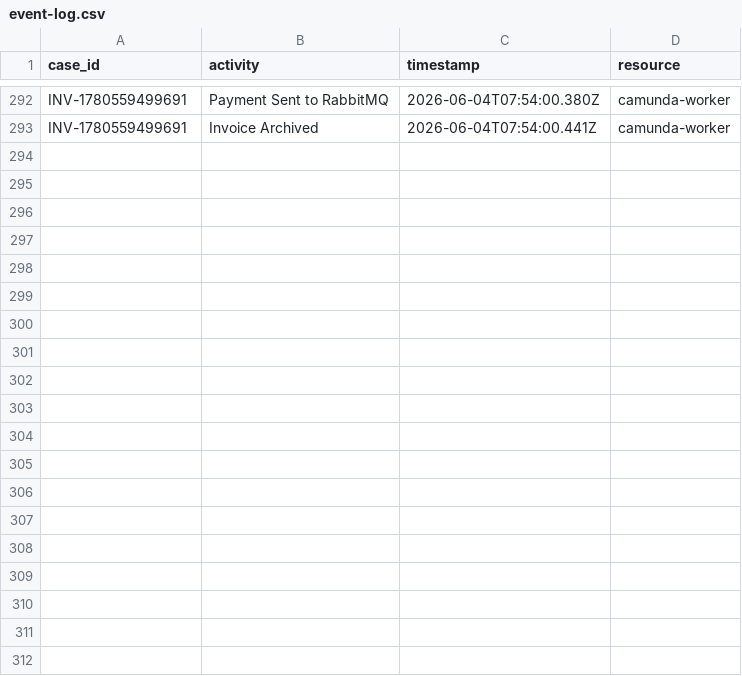
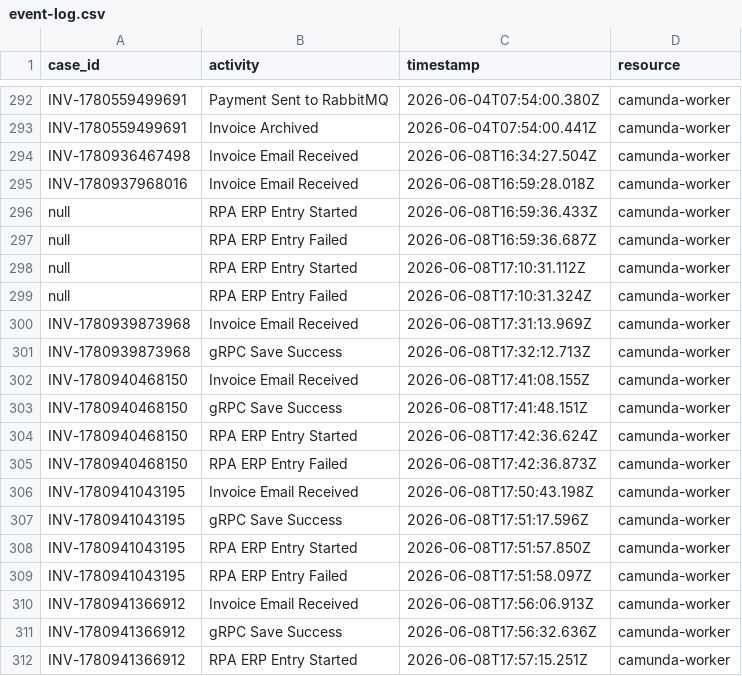
Before and after one commit to dominikwipfler/invoicing-system, a CSV file: event-log.csv, drawn as a sheet; only a part is shown, gaps mark what is left out; the diff covers the shown part only; the diff names each change by its address in the sheet, - before the commit and + after, or states it on an @@ line.

```diff
--- a/event-log.csv
+++ b/event-log.csv
+row 294: INV-1780936467498 | Invoice Email Received | 2026-06-08T16:34:27.504Z | camunda-worker
+row 295: INV-1780937968016 | Invoice Email Received | 2026-06-08T16:59:28.018Z | camunda-worker
+row 296: null | RPA ERP Entry Started | 2026-06-08T16:59:36.433Z | camunda-worker
+row 297: null | RPA ERP Entry Failed | 2026-06-08T16:59:36.687Z | camunda-worker
+row 298: null | RPA ERP Entry Started | 2026-06-08T17:10:31.112Z | camunda-worker
+row 299: null | RPA ERP Entry Failed | 2026-06-08T17:10:31.324Z | camunda-worker
+row 300: INV-1780939873968 | Invoice Email Received | 2026-06-08T17:31:13.969Z | camunda-worker
+row 301: INV-1780939873968 | gRPC Save Success | 2026-06-08T17:32:12.713Z | camunda-worker
+row 302: INV-1780940468150 | Invoice Email Received | 2026-06-08T17:41:08.155Z | camunda-worker
+row 303: INV-1780940468150 | gRPC Save Success | 2026-06-08T17:41:48.151Z | camunda-worker
+row 304: INV-1780940468150 | RPA ERP Entry Started | 2026-06-08T17:42:36.624Z | camunda-worker
+row 305: INV-1780940468150 | RPA ERP Entry Failed | 2026-06-08T17:42:36.873Z | camunda-worker
+row 306: INV-1780941043195 | Invoice Email Received | 2026-06-08T17:50:43.198Z | camunda-worker
+row 307: INV-1780941043195 | gRPC Save Success | 2026-06-08T17:51:17.596Z | camunda-worker
+row 308: INV-1780941043195 | RPA ERP Entry Started | 2026-06-08T17:51:57.850Z | camunda-worker
+row 309: INV-1780941043195 | RPA ERP Entry Failed | 2026-06-08T17:51:58.097Z | camunda-worker
+row 310: INV-1780941366912 | Invoice Email Received | 2026-06-08T17:56:06.913Z | camunda-worker
+row 311: INV-1780941366912 | gRPC Save Success | 2026-06-08T17:56:32.636Z | camunda-worker
+row 312: INV-1780941366912 | RPA ERP Entry Started | 2026-06-08T17:57:15.251Z | camunda-worker
```
Also changed, not shown: 23 added rows elsewhere in this file, grpc-service/event-log.csv, 9 other files.
